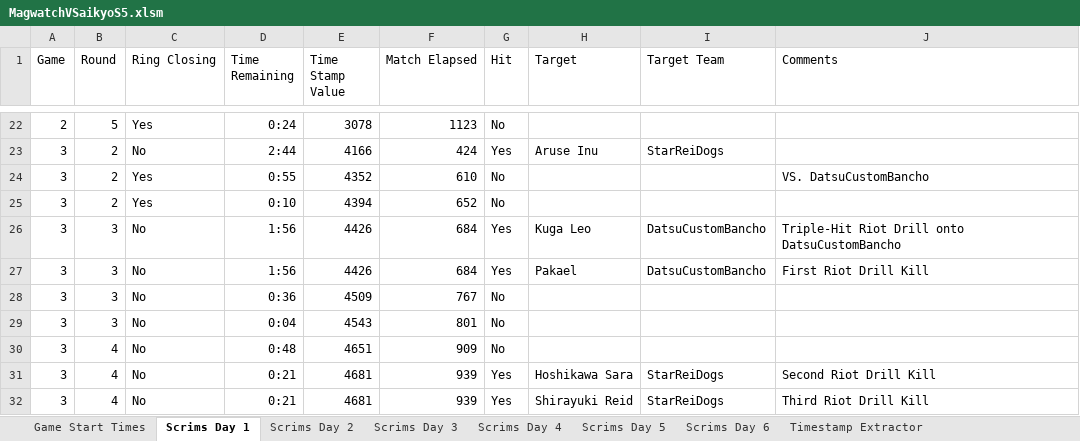
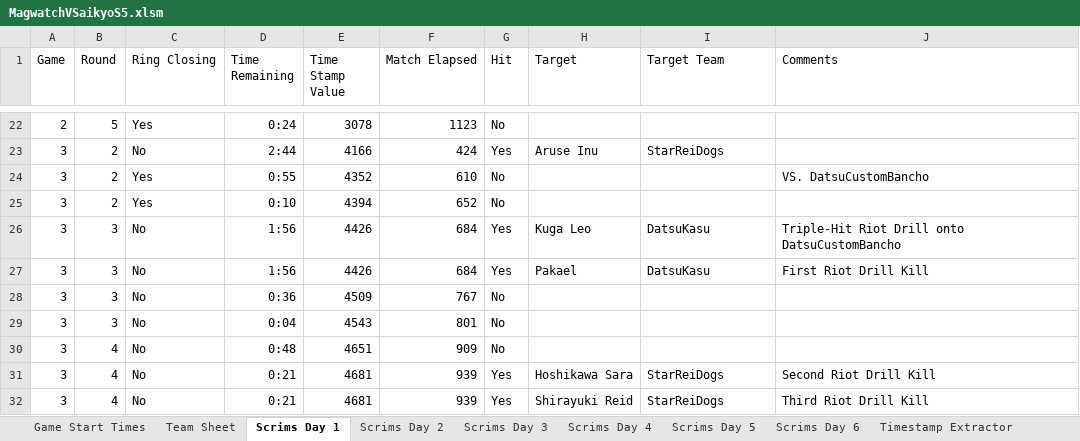
Before and after one commit to OneThatEatYou/MagwatchVSaikyoS5, an Excel workbook: data/MagwatchVSaikyoS5.xlsm, sheet Scrims Day 1, drawn as a sheet; only a part is shown, gaps mark what is left out; values as stored, in another font and other column widths than the file's, no borders; the diff names each change by its address in the sheet, - before the commit and + after, or states it on an @@ line.

```diff
--- a/data/MagwatchVSaikyoS5.xlsm (sheet Scrims Day 1)
+++ b/data/MagwatchVSaikyoS5.xlsm (sheet Scrims Day 1)
+sheet tab: Team Sheet
-I26:I27 (Target Team): DatsuCustomBancho
+I26:I27 (Target Team): DatsuKasu
```
Also changed, not shown: sheet Scrims Day 6, sheet Scrims Day 5, sheet Timestamp Extractor, sheet Game Start Times, sheet Scrims Day 4, sheet Scrims Day 2, 1 more sheet, 11 other files.
